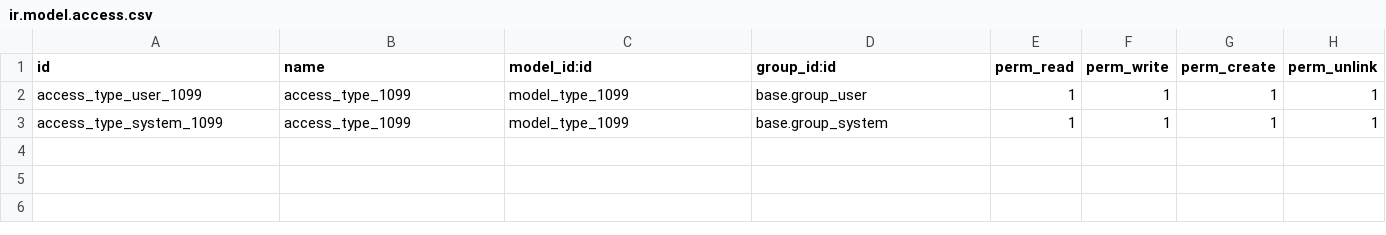
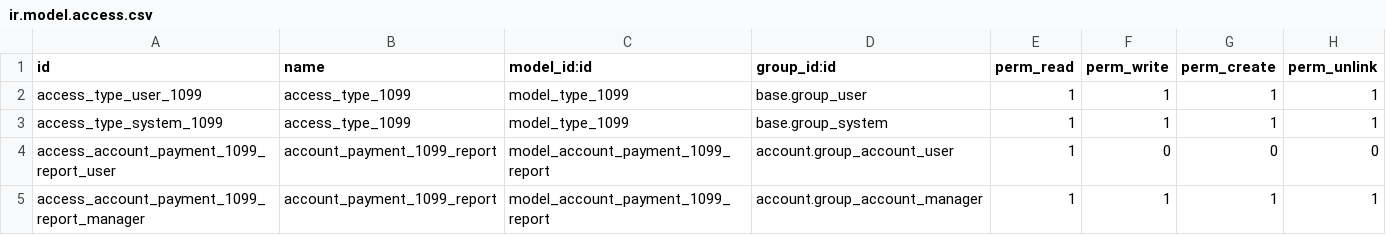
Before and after one commit to OCA/l10n-usa, a CSV file: l10n_us_form_1099/security/ir.model.access.csv, drawn as a sheet.

Commit message:
[IMP] start of 1099 report

```diff
--- a/l10n_us_form_1099/security/ir.model.access.csv
+++ b/l10n_us_form_1099/security/ir.model.access.csv
@@ -3 +3,3 @@ access_type_user_1099,access_type_1099,model_type_1099,base.group_user,1,1,1,1
 access_type_system_1099,access_type_1099,model_type_1099,base.group_system,1,1,1,1
+access_account_payment_1099_report_user,account_payment_1099_report,model_account_payment_1099_report,account.group_account_user,1,0,0,0
+access_account_payment_1099_report_manager,account_payment_1099_report,model_account_payment_1099_report,account.group_account_manager,1,1,1,1
```
Also changed, not shown: 4 other files.
